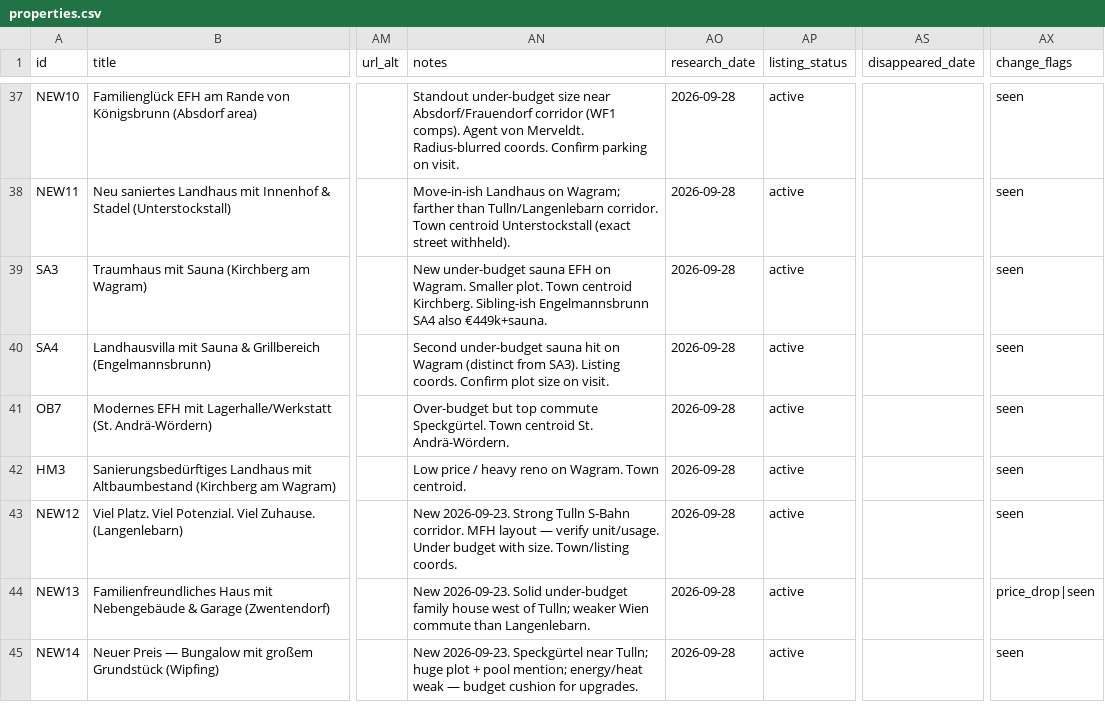
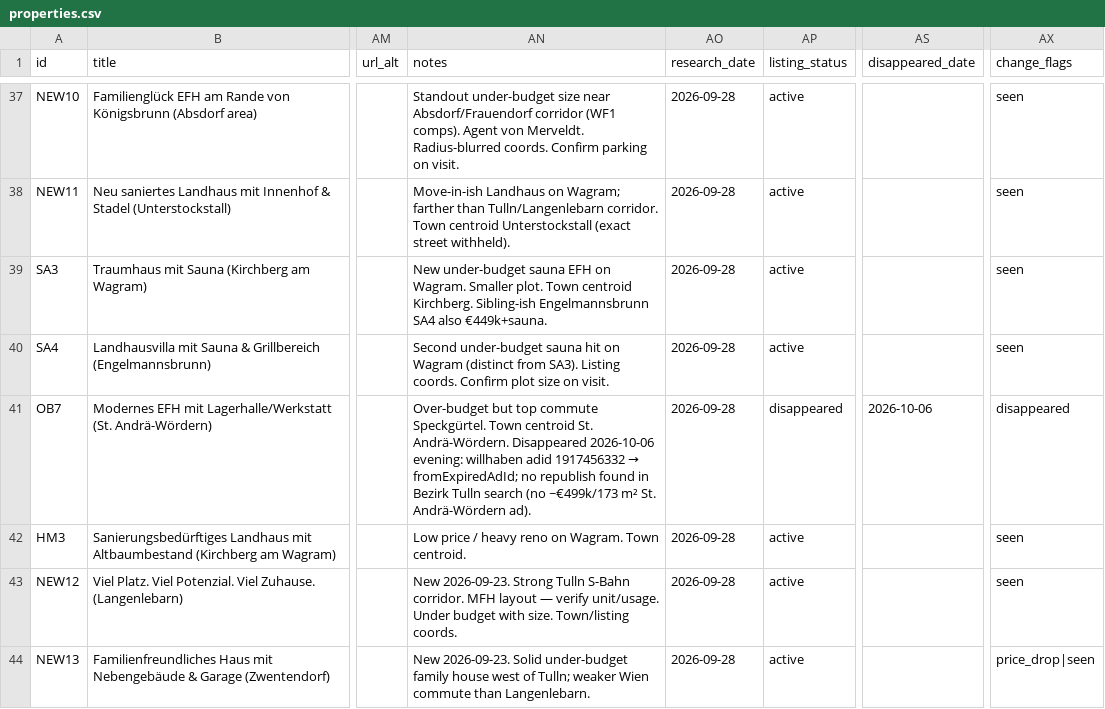
Before and after one commit to dmstacey/tulln-property-watch, a CSV file: properties.csv, drawn as a sheet; only a part is shown, gaps mark what is left out; the shorter side is filled out with more unchanged rows; the diff covers the shown part only; the diff names each change by its address in the sheet, - before the commit and + after, or states it on an @@ line.

Commit message:
Evening watch 2026-10-06: add HM22 Königstetten DHH €387k; OB7 disappeared (113 rows / 100 active)

```diff
--- a/properties.csv
+++ b/properties.csv
@@ AN41 (notes): …St. Andrä-Wördern. → …St. Andrä-Wördern. Disappeared 2026-10-06 evening: willhaben adid 1917456332 → fromExpiredAdId; no republish found in Bezirk Tulln search (no ~€499k/173 m² St. Andrä-Wördern ad). @@
-AP41 (listing_status): active
+AP41 (listing_status): disappeared
-AS41 (disappeared_date): (empty)
+AS41 (disappeared_date): 2026-10-06
-AX41 (change_flags): seen
+AX41 (change_flags): disappeared
```
Also changed, not shown: 1 added row elsewhere in this file, 14 other files.
